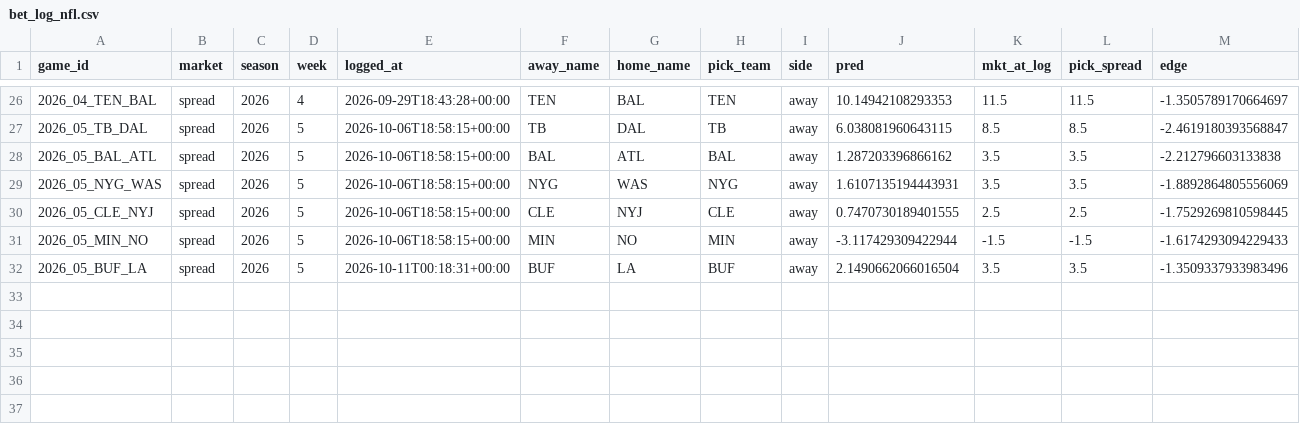
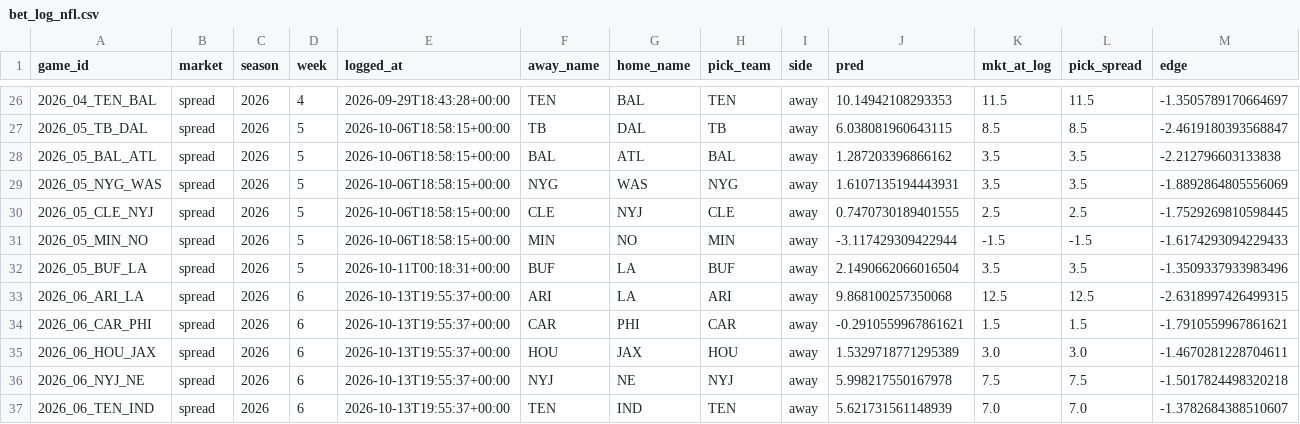
Before and after one commit to ajrog1-collab/CFB_Card, a CSV file: data/bet_log_nfl.csv, drawn as a sheet; only a part is shown, gaps mark what is left out; rows hold the shown columns only; the diff names each change by its address in the sheet, - before the commit and + after, or states it on an @@ line.

```diff
--- a/data/bet_log_nfl.csv
+++ b/data/bet_log_nfl.csv
+row 33: 2026_06_ARI_LA | spread | 2026 | 6 | 2026-10-13T19:55:37+00:00 | ARI | LA | ARI | away | 9.868100257350068 | 12.5 | 12.5 | -2.6318997426499315
+row 34: 2026_06_CAR_PHI | spread | 2026 | 6 | 2026-10-13T19:55:37+00:00 | CAR | PHI | CAR | away | -0.2910559967861621 | 1.5 | 1.5 | -1.7910559967861621
+row 35: 2026_06_HOU_JAX | spread | 2026 | 6 | 2026-10-13T19:55:37+00:00 | HOU | JAX | HOU | away | 1.5329718771295389 | 3.0 | 3.0 | -1.4670281228704611
+row 36: 2026_06_NYJ_NE | spread | 2026 | 6 | 2026-10-13T19:55:37+00:00 | NYJ | NE | NYJ | away | 5.998217550167978 | 7.5 | 7.5 | -1.5017824498320218
+row 37: 2026_06_TEN_IND | spread | 2026 | 6 | 2026-10-13T19:55:37+00:00 | TEN | IND | TEN | away | 5.621731561148939 | 7.0 | 7.0 | -1.3782684388510607
```
Also changed, not shown: data/bet_log.csv, 5 other files.
